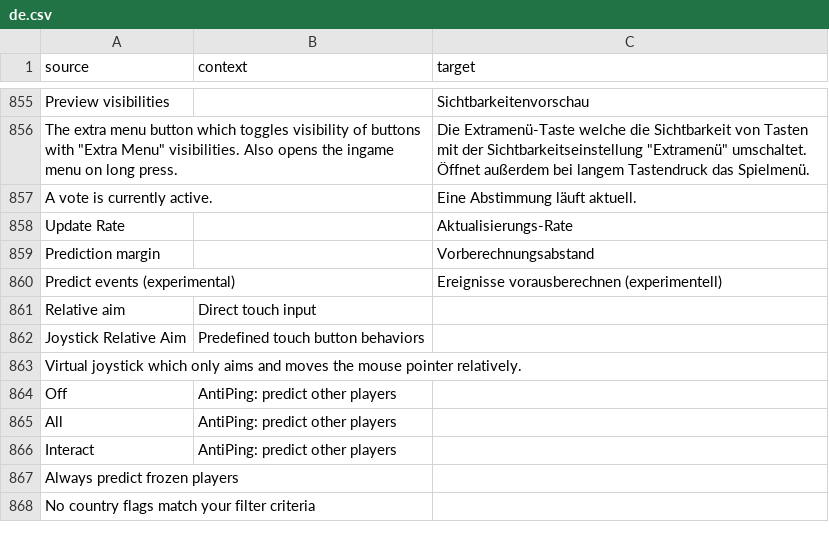
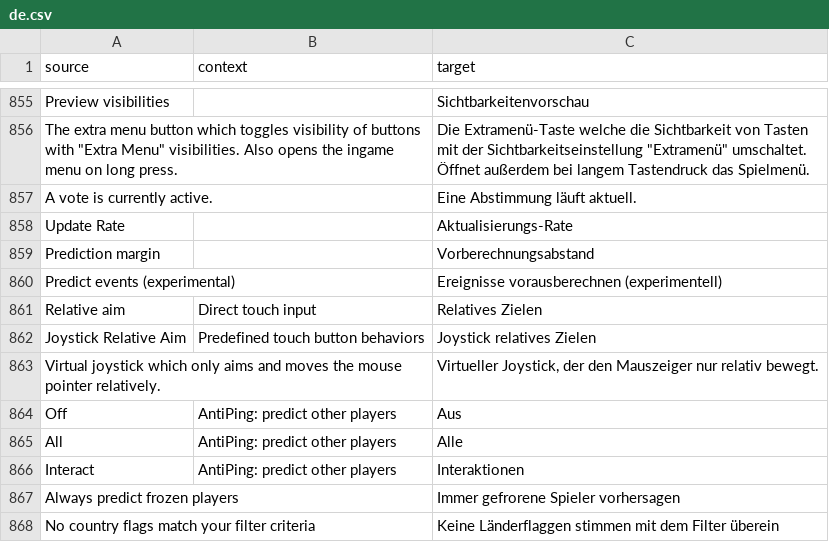
Before and after one commit to ddnet/ddnet-translations, a CSV file: ddnet/de.csv, drawn as a sheet; only a part is shown, gaps mark what is left out.

Commit message:
Translated using Weblate (German)
Currently translated at 99.8% (866 of 867 strings)

Translation: DDNet/DDNet
Translate-URL: https://hosted.weblate.org/projects/ddnet/ddnet/de/

```diff
--- a/ddnet/de.csv
+++ b/ddnet/de.csv
@@ -860,9 +860,9 @@
 "Predict events (experimental)","","Ereignisse vorausberechnen (experimentell)"
-"Relative aim","Direct touch input",""
-"Joystick Relative Aim","Predefined touch button behaviors",""
-"Virtual joystick which only aims and moves the mouse pointer relatively.","",""
-"Off","AntiPing: predict other players",""
-"All","AntiPing: predict other players",""
-"Interact","AntiPing: predict other players",""
-"Always predict frozen players","",""
-"No country flags match your filter criteria","",""
+"Relative aim","Direct touch input","Relatives Zielen"
+"Joystick Relative Aim","Predefined touch button behaviors","Joystick relatives Zielen"
+"Virtual joystick which only aims and moves the mouse pointer relatively.","","Virtueller Joystick, der den Mauszeiger nur relativ bewegt."
+"Off","AntiPing: predict other players","Aus"
+"All","AntiPing: predict other players","Alle"
+"Interact","AntiPing: predict other players","Interaktionen"
+"Always predict frozen players","","Immer gefrorene Spieler vorhersagen"
+"No country flags match your filter criteria","","Keine Länderflaggen stimmen mit dem Filter überein"
```
